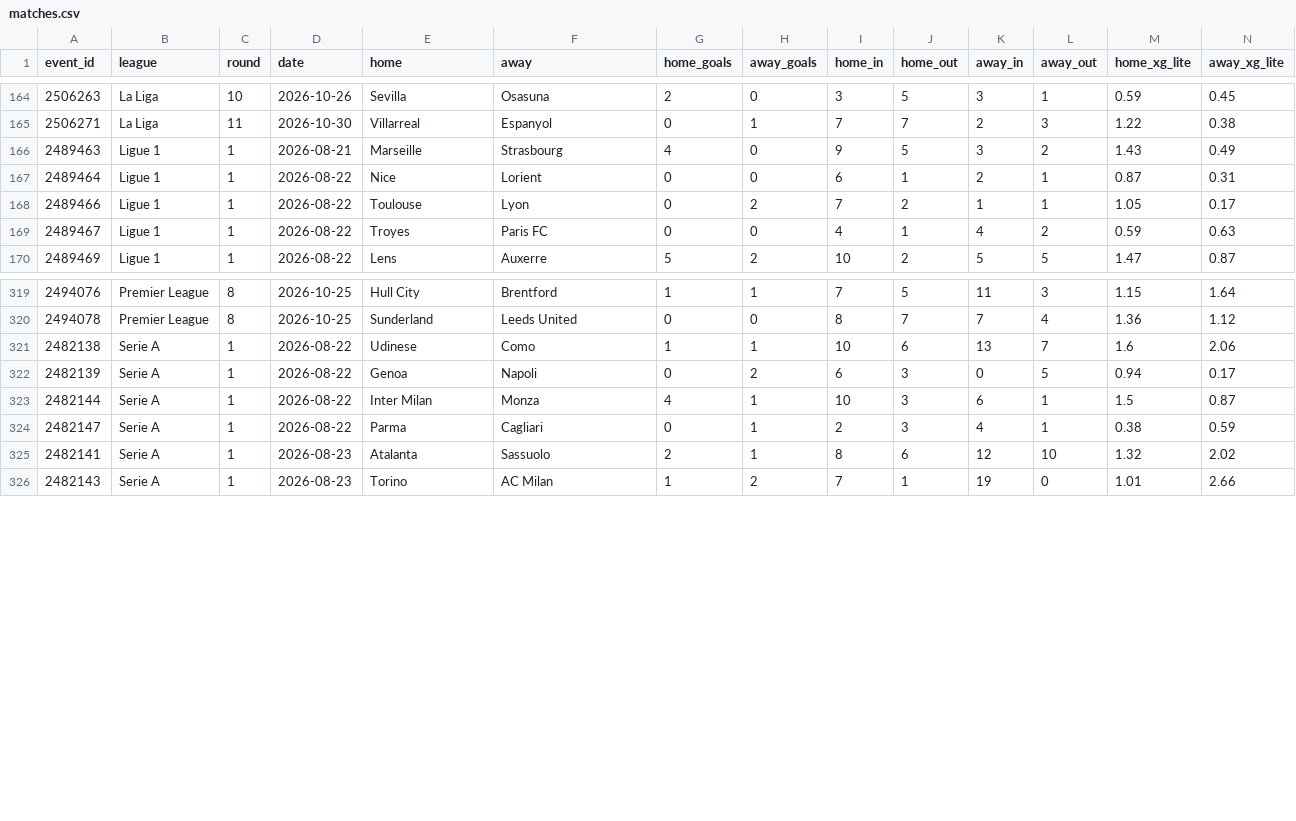
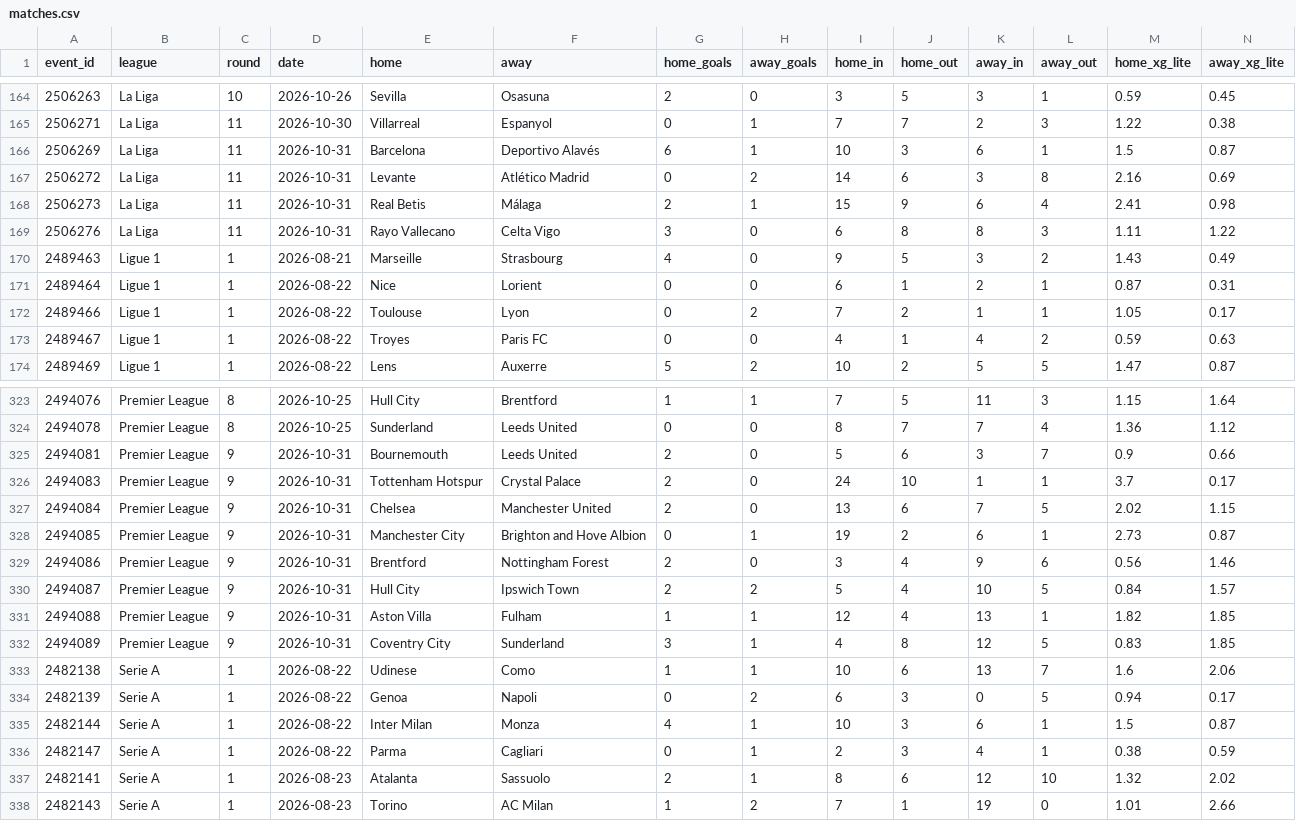
Before and after one commit to Zune2004/football-xg-lab, a CSV file: xg/season/matches.csv, drawn as a sheet; only a part is shown, gaps mark what is left out; rows hold the shown columns only; the diff names each change by its address in the sheet, - before the commit and + after, or states it on an @@ line.

Commit message:
season data 2026-11-01

```diff
--- a/xg/season/matches.csv
+++ b/xg/season/matches.csv
+row 166: 2506269 | La Liga | 11 | 2026-10-31 | Barcelona | Deportivo Alavés | 6 | 1 | 10 | 3 | 6 | 1 | 1.5 | 0.87
+row 167: 2506272 | La Liga | 11 | 2026-10-31 | Levante | Atlético Madrid | 0 | 2 | 14 | 6 | 3 | 8 | 2.16 | 0.69
+row 168: 2506273 | La Liga | 11 | 2026-10-31 | Real Betis | Málaga | 2 | 1 | 15 | 9 | 6 | 4 | 2.41 | 0.98
+row 169: 2506276 | La Liga | 11 | 2026-10-31 | Rayo Vallecano | Celta Vigo | 3 | 0 | 6 | 8 | 8 | 3 | 1.11 | 1.22
+row 325: 2494081 | Premier League | 9 | 2026-10-31 | Bournemouth | Leeds United | 2 | 0 | 5 | 6 | 3 | 7 | 0.9 | 0.66
+row 326: 2494083 | Premier League | 9 | 2026-10-31 | Tottenham Hotspur | Crystal Palace | 2 | 0 | 24 | 10 | 1 | 1 | 3.7 | 0.17
+row 327: 2494084 | Premier League | 9 | 2026-10-31 | Chelsea | Manchester United | 2 | 0 | 13 | 6 | 7 | 5 | 2.02 | 1.15
+row 328: 2494085 | Premier League | 9 | 2026-10-31 | Manchester City | Brighton and Hove Albion | 0 | 1 | 19 | 2 | 6 | 1 | 2.73 | 0.87
+row 329: 2494086 | Premier League | 9 | 2026-10-31 | Brentford | Nottingham Forest | 2 | 0 | 3 | 4 | 9 | 6 | 0.56 | 1.46
+row 330: 2494087 | Premier League | 9 | 2026-10-31 | Hull City | Ipswich Town | 2 | 2 | 5 | 4 | 10 | 5 | 0.84 | 1.57
+row 331: 2494088 | Premier League | 9 | 2026-10-31 | Aston Villa | Fulham | 1 | 1 | 12 | 4 | 13 | 1 | 1.82 | 1.85
+row 332: 2494089 | Premier League | 9 | 2026-10-31 | Coventry City | Sunderland | 3 | 1 | 4 | 8 | 12 | 5 | 0.83 | 1.85
```
